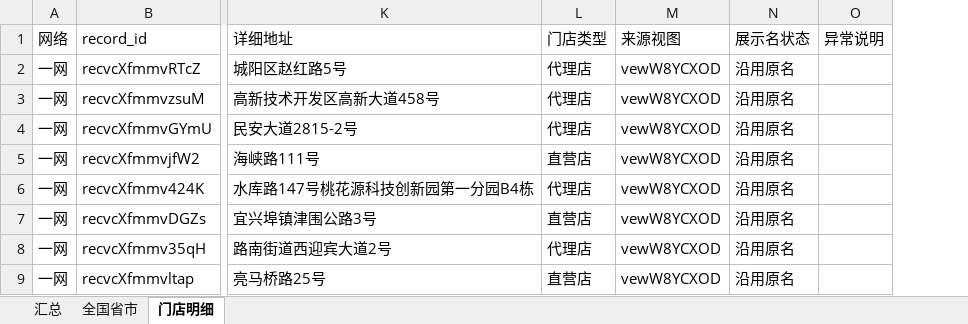
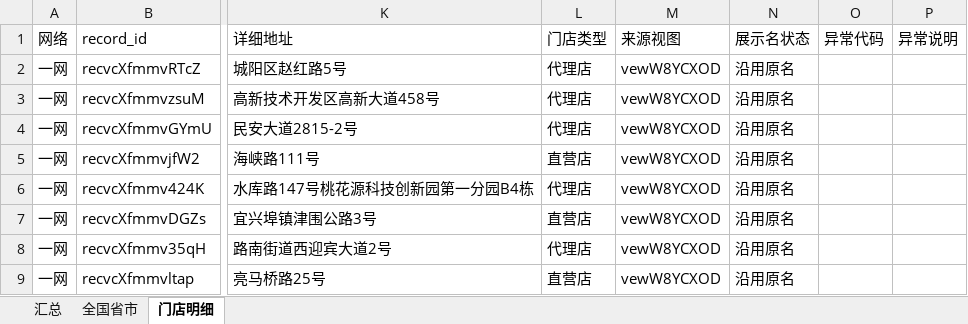
Before and after one commit to kaisonlau8/m-hero-store-map, an Excel workbook: data/source/售后网点省市覆盖.xlsx, sheet 门店明细, drawn as a sheet; only a part is shown, gaps mark what is left out; values as stored, in another font and other column widths than the file's, no borders; the diff names each change by its address in the sheet, - before the commit and + after, or states it on an @@ line.

```diff
--- a/data/source/售后网点省市覆盖.xlsx (sheet 门店明细)
+++ b/data/source/售后网点省市覆盖.xlsx (sheet 门店明细)
+column O (异常代码), empty
```
Also changed, not shown: 3 other files.
